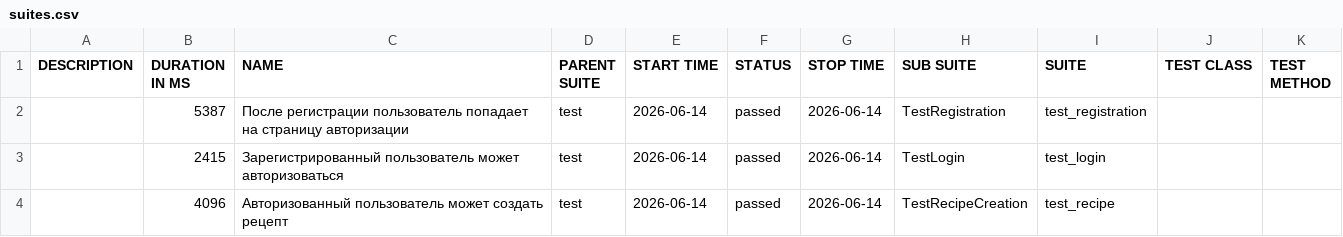
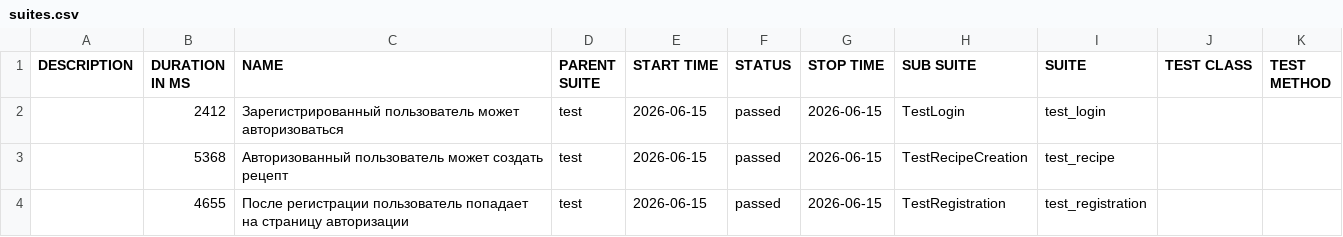
Before and after one commit to zhulevk-gif/Sprint_9, a CSV file: allure-report/data/suites.csv, drawn as a sheet.

```diff
--- a/allure-report/data/suites.csv
+++ b/allure-report/data/suites.csv
@@ -1,4 +1,4 @@
 "DESCRIPTION","DURATION IN MS","NAME","PARENT SUITE","START TIME","STATUS","STOP TIME","SUB SUITE","SUITE","TEST CLASS","TEST METHOD"
-"","5387","После регистрации пользователь попадает на страницу авторизации","test","2026-06-14","passed","2026-06-14","TestRegistration","test_registration","",""
-"","2415","Зарегистрированный пользователь может авторизоваться","test","2026-06-14","passed","2026-06-14","TestLogin","test_login","",""
-"","4096","Авторизованный пользователь может создать рецепт","test","2026-06-14","passed","2026-06-14","TestRecipeCreation","test_recipe","",""
+"","2412","Зарегистрированный пользователь может авторизоваться","test","2026-06-15","passed","2026-06-15","TestLogin","test_login","",""
+"","5368","Авторизованный пользователь может создать рецепт","test","2026-06-15","passed","2026-06-15","TestRecipeCreation","test_recipe","",""
+"","4655","После регистрации пользователь попадает на страницу авторизации","test","2026-06-15","passed","2026-06-15","TestRegistration","test_registration","",""
```
Also changed, not shown: allure-report/data/behaviors.csv, 37 other files.
